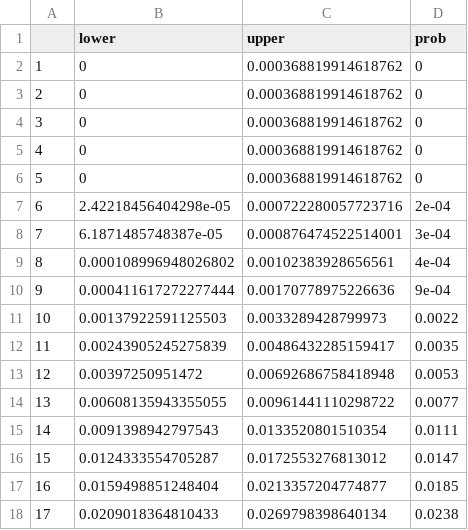
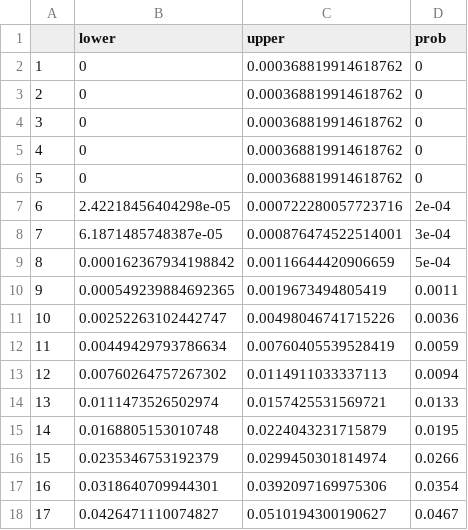
Before and after one commit to sjworthy/Rare.Plants, a CSV file: Formatted.Data/COCA.sim.cdf.csv, drawn as a sheet; only a part is shown; the diff covers the shown part only.

```diff
--- a/Formatted.Data/COCA.sim.cdf.csv
+++ b/Formatted.Data/COCA.sim.cdf.csv
@@ -8,11 +8,11 @@
 "7",6.1871485748387e-05,0.000876474522514001,3e-04
-"8",0.000108996948026802,0.00102383928656561,4e-04
-"9",0.000411617272277444,0.00170778975226636,9e-04
-"10",0.00137922591125503,0.0033289428799973,0.0022
-"11",0.00243905245275839,0.00486432285159417,0.0035
-"12",0.00397250951472,0.00692686758418948,0.0053
-"13",0.00608135943355055,0.00961441110298722,0.0077
-"14",0.0091398942797543,0.0133520801510354,0.0111
-"15",0.0124333554705287,0.0172553276813012,0.0147
-"16",0.0159498851248404,0.0213357204774877,0.0185
-"17",0.0209018364810433,0.0269798398640134,0.0238
+"8",0.000162367934198842,0.00116644420906659,5e-04
+"9",0.000549239884692365,0.0019673494805419,0.0011
+"10",0.00252263102442747,0.00498046741715226,0.0036
+"11",0.00449429793786634,0.00760405539528419,0.0059
+"12",0.00760264757267302,0.0114911033337113,0.0094
+"13",0.0111473526502974,0.0157425531569721,0.0133
+"14",0.0168805153010748,0.0224043231715879,0.0195
+"15",0.0235346753192379,0.0299450301814974,0.0266
+"16",0.0318640709944301,0.0392097169975306,0.0354
+"17",0.0426471110074827,0.0510194300190627,0.0467
```
Also changed, not shown: 99 edited cells elsewhere in this file, Formatted.Data/ARHI.sim.cdf.csv, Formatted.Data/COCA.2.sim.cdf.csv, 13 other files.
